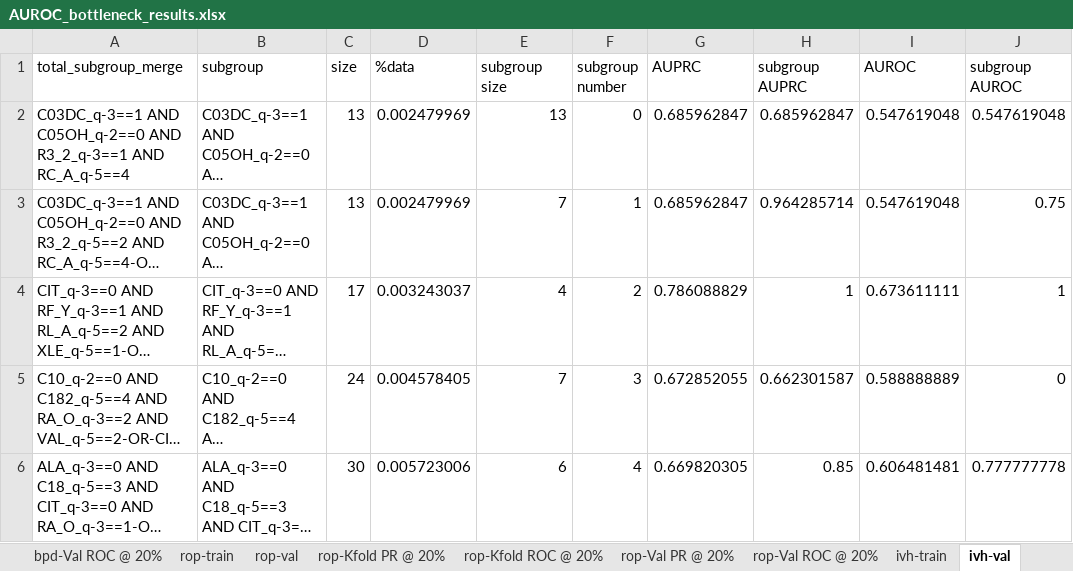
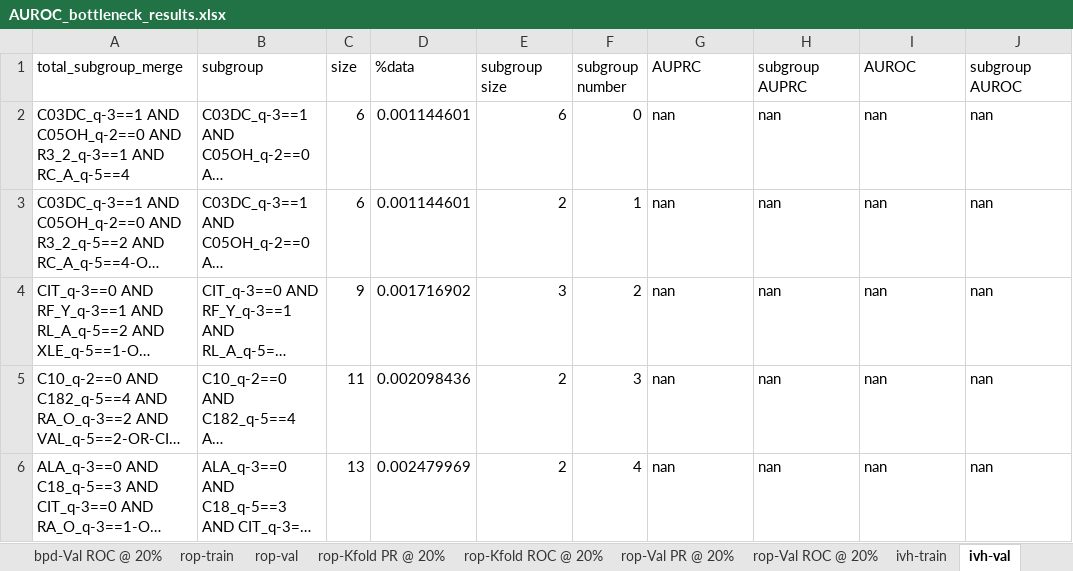
Before and after one commit to tripodlaboratories/newborn-metabolic-health, an Excel workbook: results/external_validation/mednax/direct_subgroup_discovery/AUROC_bottleneck_results.xlsx, sheet ivh-val, drawn as a sheet; only a part is shown; long unchanged cells end in …; values as stored, in another font and other column widths than the file's, no borders; the diff covers the shown part only; the diff names each change by its address in the sheet, - before the commit and + after, or states it on an @@ line.

```diff
--- a/results/external_validation/mednax/direct_subgroup_discovery/AUROC_bottleneck_results.xlsx (sheet ivh-val)
+++ b/results/external_validation/mednax/direct_subgroup_discovery/AUROC_bottleneck_results.xlsx (sheet ivh-val)
-C2:C3 (size): 13
+C2:C3 (size): 6
-D2:D3 (%data): 0.002479969
+D2:D3 (%data): 0.001144601
-E2 (subgroup size): 13
+E2 (subgroup size): 6
-G2:G3 (AUPRC): 0.685962847
+G2:G3 (AUPRC): nan
-H2 (subgroup AUPRC): 0.685962847
+H2 (subgroup AUPRC): nan
-I2:I3 (AUROC): 0.547619048
+I2:I3 (AUROC): nan
-J2 (subgroup AUROC): 0.547619048
+J2 (subgroup AUROC): nan
-E3 (subgroup size): 7
+E3 (subgroup size): 2
-H3 (subgroup AUPRC): 0.964285714
+H3 (subgroup AUPRC): nan
-J3 (subgroup AUROC): 0.75
+J3 (subgroup AUROC): nan
-C4 (size): 17
+C4 (size): 9
-D4 (%data): 0.003243037
+D4 (%data): 0.001716902
-E4 (subgroup size): 4
+E4 (subgroup size): 3
-G4 (AUPRC): 0.786088829
+G4 (AUPRC): nan
-H4 (subgroup AUPRC): 1
+H4 (subgroup AUPRC): nan
-I4 (AUROC): 0.673611111
+I4 (AUROC): nan
-J4 (subgroup AUROC): 1
+J4 (subgroup AUROC): nan
-C5 (size): 24
+C5 (size): 11
-D5 (%data): 0.004578405
+D5 (%data): 0.002098436
-E5 (subgroup size): 7
+E5 (subgroup size): 2
-G5 (AUPRC): 0.672852055
+G5 (AUPRC): nan
-H5 (subgroup AUPRC): 0.662301587
+H5 (subgroup AUPRC): nan
-I5 (AUROC): 0.588888889
+I5 (AUROC): nan
-J5 (subgroup AUROC): 0
+J5 (subgroup AUROC): nan
-C6 (size): 30
+C6 (size): 13
-D6 (%data): 0.005723006
+D6 (%data): 0.002479969
-E6 (subgroup size): 6
+E6 (subgroup size): 2
-G6 (AUPRC): 0.669820305
+G6 (AUPRC): nan
-H6 (subgroup AUPRC): 0.85
+H6 (subgroup AUPRC): nan
-I6 (AUROC): 0.606481481
+I6 (AUROC): nan
-J6 (subgroup AUROC): 0.777777778
+J6 (subgroup AUROC): nan
```
Also changed, not shown: 592 edited cells elsewhere in this sheet, sheet rop-val, sheet rop-train, sheet nec-val, sheet nec-train, sheet bpd-val, sheet nec-Kfold PR @ 20%, 13 more sheets, results/external_validation/mednax/direct_subgroup_discovery/AVG Precision_bottleneck_results.xlsx, 5 other files.
